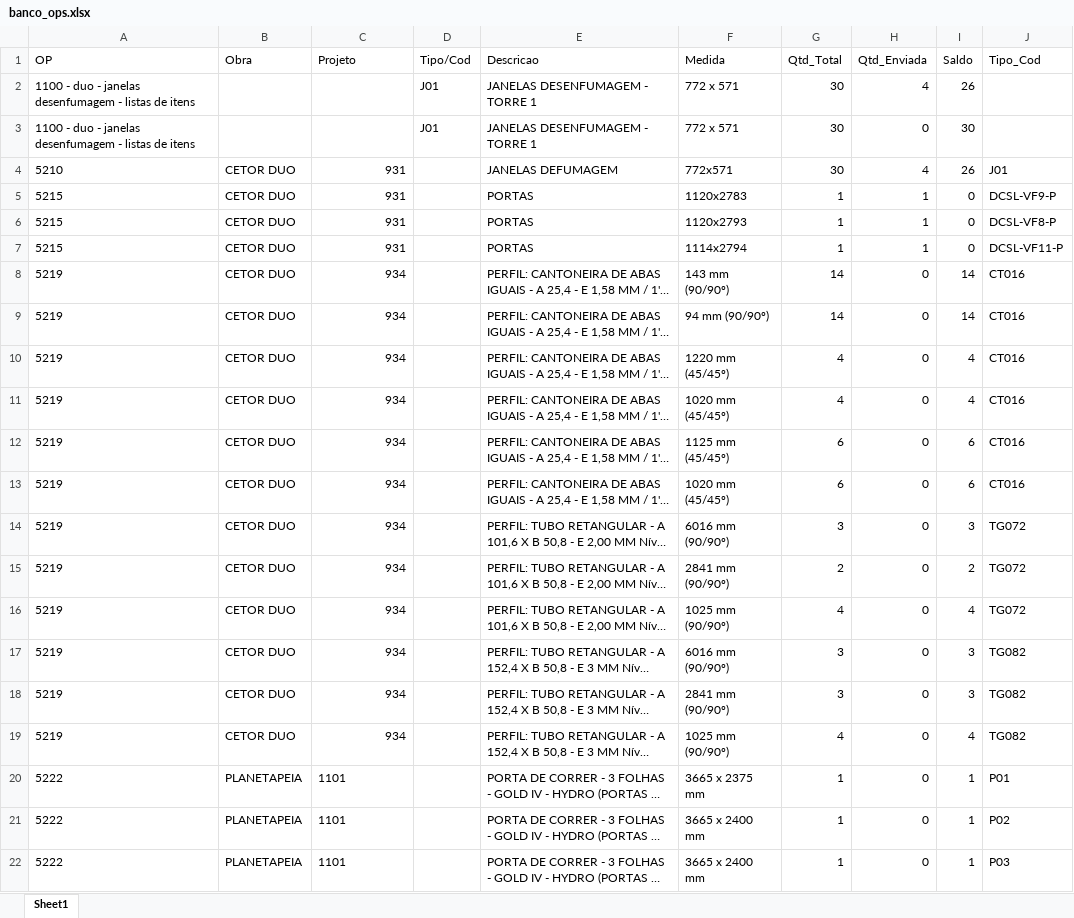
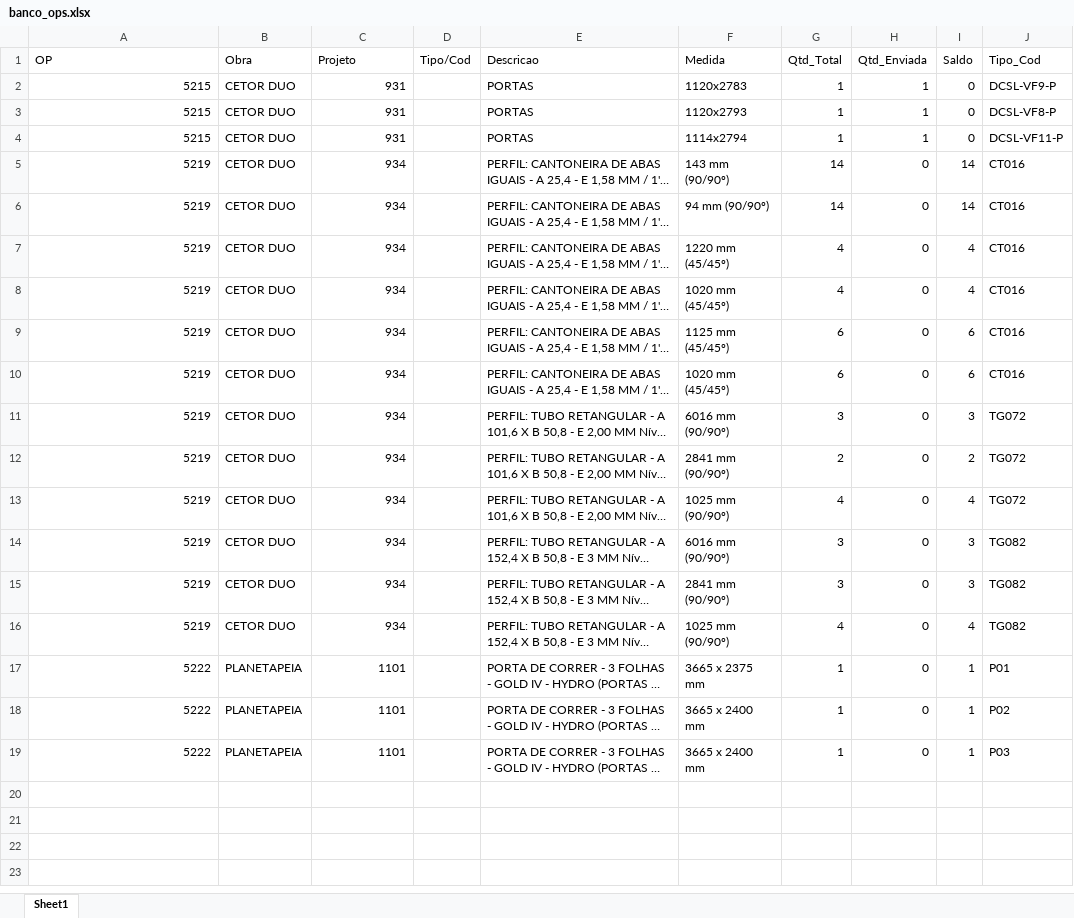
Before and after one commit to joicevlima-dotcom/sistema-pcp, an Excel workbook: banco_ops.xlsx, sheet Sheet1, drawn as a sheet; long unchanged cells end in …; values as stored, in another font and other column widths than the file's, no borders; removed rows and columns are numbered as before the commit, all else as after; the diff names each change by its address in the sheet, - before the commit and + after, or states it on an @@ line.

```diff
--- a/banco_ops.xlsx (sheet Sheet1)
+++ b/banco_ops.xlsx (sheet Sheet1)
-row 2: 1100 - duo - janelas desenfumagem - listas de itens |  |  | J01 | JANELAS DESENFUMAGEM - TORRE 1 | 772 x 571 | 30 | 4 | 26
-row 3: 1100 - duo - janelas desenfumagem - listas de itens |  |  | J01 | JANELAS DESENFUMAGEM - TORRE 1 | 772 x 571 | 30 | 0 | 30
-row 4: 5210 | CETOR DUO | 931 |  | JANELAS DEFUMAGEM | 772x571 | 30 | 4 | 26 | J01
-A2:A19 alignment: left
+A2:A19 alignment: right
-C17:C19 alignment: left
+C17:C19 alignment: right
```
Also changed, not shown: 1 other file.
